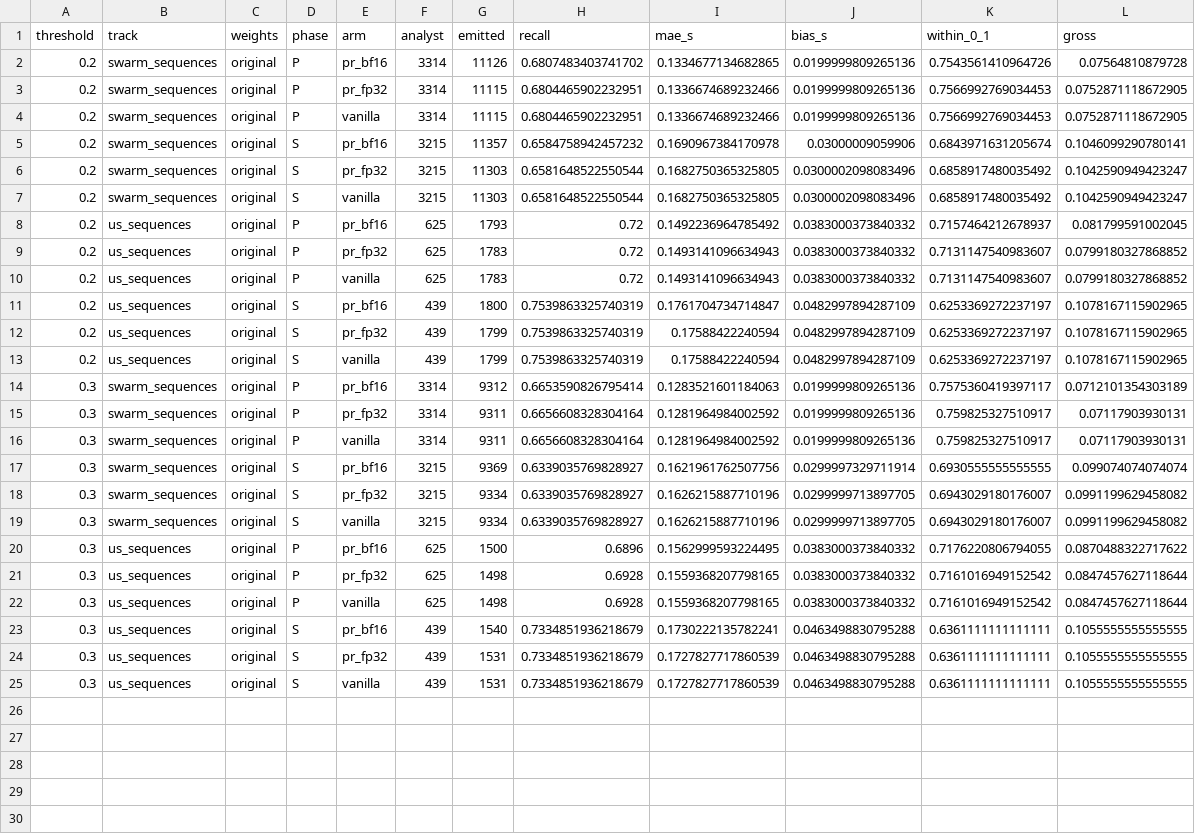
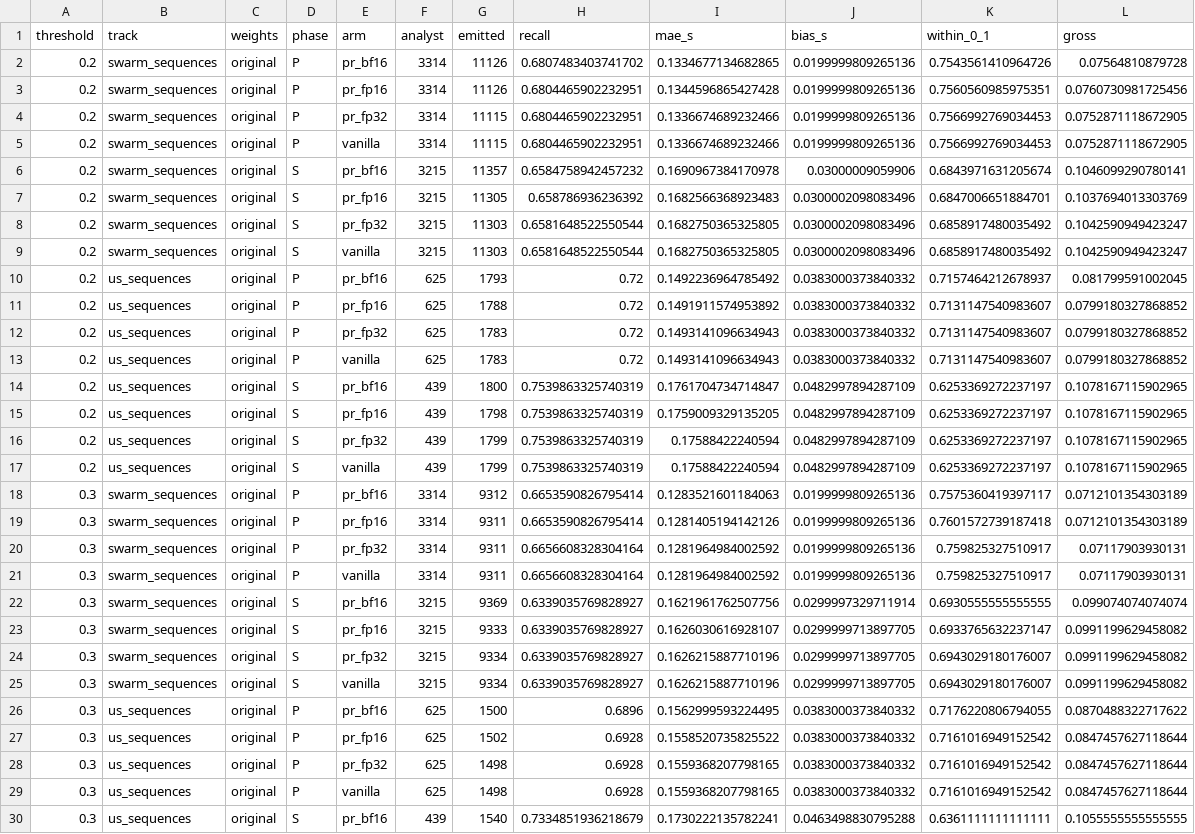
Before and after one commit to SeisSCOPED/QuakeScope, a CSV file: docs/benchmark/results/vibesys_pr71/picks_vs_analyst.csv, drawn as a sheet; only a part is shown; the shorter side is filled out with more unchanged rows; the diff covers the shown part only.

```diff
--- a/docs/benchmark/results/vibesys_pr71/picks_vs_analyst.csv
+++ b/docs/benchmark/results/vibesys_pr71/picks_vs_analyst.csv
@@ -2,2 +2,3 @@ threshold,track,weights,phase,arm,analyst,emitted,recall,mae_s,bias_s,within_0_1
 0.2,swarm_sequences,original,P,pr_bf16,3314,11126,0.6807483403741702,0.1334677134682865,0.0199999809265136,0.7543561410964726,0.07564810879728
+0.2,swarm_sequences,original,P,pr_fp16,3314,11126,0.6804465902232951,0.1344596865427428,0.0199999809265136,0.7560560985975351,0.0760730981725456
 0.2,swarm_sequences,original,P,pr_fp32,3314,11115,0.6804465902232951,0.1336674689232466,0.0199999809265136,0.7566992769034453,0.0752871118672905
@@ -5,2 +6,3 @@ threshold,track,weights,phase,arm,analyst,emitted,recall,mae_s,bias_s,within_0_1
 0.2,swarm_sequences,original,S,pr_bf16,3215,11357,0.6584758942457232,0.1690967384170978,0.03000009059906,0.6843971631205674,0.1046099290780141
+0.2,swarm_sequences,original,S,pr_fp16,3215,11305,0.658786936236392,0.1682566368923483,0.0300002098083496,0.6847006651884701,0.1037694013303769
 0.2,swarm_sequences,original,S,pr_fp32,3215,11303,0.6581648522550544,0.1682750365325805,0.0300002098083496,0.6858917480035492,0.1042590949423247
@@ -8,2 +10,3 @@ threshold,track,weights,phase,arm,analyst,emitted,recall,mae_s,bias_s,within_0_1
 0.2,us_sequences,original,P,pr_bf16,625,1793,0.72,0.1492236964785492,0.0383000373840332,0.7157464212678937,0.081799591002045
+0.2,us_sequences,original,P,pr_fp16,625,1788,0.72,0.1491911574953892,0.0383000373840332,0.7131147540983607,0.0799180327868852
 0.2,us_sequences,original,P,pr_fp32,625,1783,0.72,0.1493141096634943,0.0383000373840332,0.7131147540983607,0.0799180327868852
@@ -11,2 +14,3 @@ threshold,track,weights,phase,arm,analyst,emitted,recall,mae_s,bias_s,within_0_1
 0.2,us_sequences,original,S,pr_bf16,439,1800,0.7539863325740319,0.1761704734714847,0.0482997894287109,0.6253369272237197,0.1078167115902965
+0.2,us_sequences,original,S,pr_fp16,439,1798,0.7539863325740319,0.1759009329135205,0.0482997894287109,0.6253369272237197,0.1078167115902965
 0.2,us_sequences,original,S,pr_fp32,439,1799,0.7539863325740319,0.17588422240594,0.0482997894287109,0.6253369272237197,0.1078167115902965
@@ -14,2 +18,3 @@ threshold,track,weights,phase,arm,analyst,emitted,recall,mae_s,bias_s,within_0_1
 0.3,swarm_sequences,original,P,pr_bf16,3314,9312,0.6653590826795414,0.1283521601184063,0.0199999809265136,0.7575360419397117,0.0712101354303189
+0.3,swarm_sequences,original,P,pr_fp16,3314,9311,0.6653590826795414,0.1281405194142126,0.0199999809265136,0.7601572739187418,0.0712101354303189
 0.3,swarm_sequences,original,P,pr_fp32,3314,9311,0.6656608328304164,0.1281964984002592,0.0199999809265136,0.759825327510917,0.07117903930131
@@ -17,2 +22,3 @@ threshold,track,weights,phase,arm,analyst,emitted,recall,mae_s,bias_s,within_0_1
 0.3,swarm_sequences,original,S,pr_bf16,3215,9369,0.6339035769828927,0.1621961762507756,0.0299997329711914,0.6930555555555555,0.099074074074074
+0.3,swarm_sequences,original,S,pr_fp16,3215,9333,0.6339035769828927,0.1626030616928107,0.0299999713897705,0.6933765632237147,0.0991199629458082
 0.3,swarm_sequences,original,S,pr_fp32,3215,9334,0.6339035769828927,0.1626215887710196,0.0299999713897705,0.6943029180176007,0.0991199629458082
@@ -20,2 +26,3 @@ threshold,track,weights,phase,arm,analyst,emitted,recall,mae_s,bias_s,within_0_1
 0.3,us_sequences,original,P,pr_bf16,625,1500,0.6896,0.1562999593224495,0.0383000373840332,0.7176220806794055,0.0870488322717622
+0.3,us_sequences,original,P,pr_fp16,625,1502,0.6928,0.1558520735825522,0.0383000373840332,0.7161016949152542,0.0847457627118644
 0.3,us_sequences,original,P,pr_fp32,625,1498,0.6928,0.1559368207798165,0.0383000373840332,0.7161016949152542,0.0847457627118644
```
Also changed, not shown: 1 added row elsewhere in this file, docs/benchmark/results/vibesys_pr71/analyst_discordant.csv, docs/benchmark/results/vibesys_pr71/picks_vs_vanilla.csv, 15 other files.
